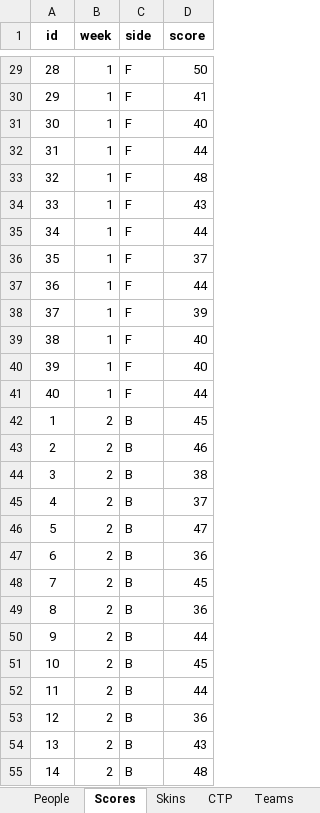
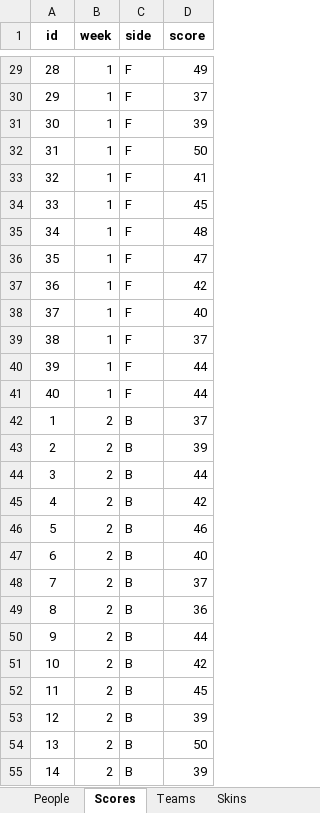
Before and after one commit to JPThomae/mySampleSite, an Excel workbook: mySampleSiteGolferData.xlsx, sheet Scores, drawn as a sheet; only a part is shown, gaps mark what is left out; values as stored, in another font and other column widths than the file's, no borders; the diff covers the shown part only; the diff names each change by its address in the sheet, - before the commit and + after, or states it on an @@ line.

```diff
--- a/mySampleSiteGolferData.xlsx (sheet Scores)
+++ b/mySampleSiteGolferData.xlsx (sheet Scores)
@@ sheet tab order changed: People | Scores | Teams | Skins @@
-D29 (score): 50
+D29 (score): 49
-D30 (score): 41
+D30 (score): 37
-D31 (score): 40
+D31 (score): 39
-D32 (score): 44
+D32 (score): 50
-D33 (score): 48
+D33 (score): 41
-D34 (score): 43
+D34 (score): 45
-D35 (score): 44
+D35 (score): 48
-D36 (score): 37
+D36 (score): 47
-D37 (score): 44
+D37 (score): 42
-D38 (score): 39
+D38 (score): 40
-D39 (score): 40
+D39 (score): 37
-D40 (score): 40
+D40 (score): 44
-D42 (score): 45
+D42 (score): 37
-D43 (score): 46
+D43 (score): 39
-D44 (score): 38
+D44 (score): 44
-D45 (score): 37
+D45 (score): 42
-D46 (score): 47
+D46 (score): 46
-D47 (score): 36
+D47 (score): 40
-D48 (score): 45
+D48 (score): 37
-D51 (score): 45
+D51 (score): 42
-D52 (score): 44
+D52 (score): 45
-D53 (score): 36
+D53 (score): 39
-D54 (score): 43
+D54 (score): 50
-D55 (score): 48
+D55 (score): 39
```
Also changed, not shown: 232 edited cells elsewhere in this sheet, sheet Teams, sheet Design Notes, other sheet tabs, 17 other files.
